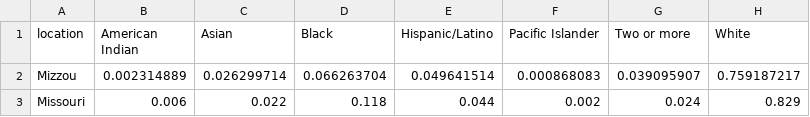
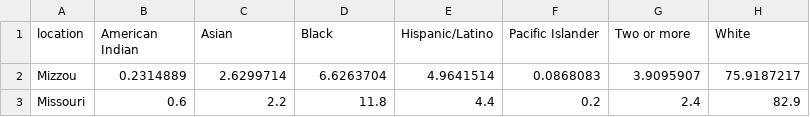
Before and after one commit to gcdean38/maneater, a CSV file: AABill.csv, drawn as a sheet.

Commit message:
csv

```diff
--- a/AABill.csv
+++ b/AABill.csv
@@ -1,3 +1,3 @@
 location,American Indian,Asian,Black,Hispanic/Latino,Pacific Islander,Two or more,White
-Mizzou,0.002314889,0.026299714,0.066263704,0.049641514,0.000868083,0.039095907,0.759187217
-Missouri,0.006,0.022,0.118,0.044,0.002,0.024,0.829
+Mizzou,0.2314889,2.6299714,6.6263704,4.9641514,0.0868083,3.9095907,75.9187217
+Missouri,0.6,2.2,11.8,4.4,0.2,2.4,82.9
```
